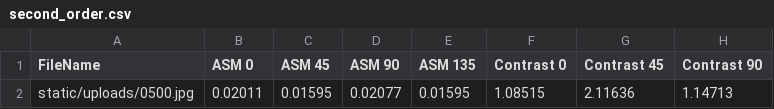
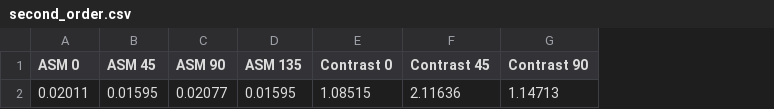
Before and after one commit to algonacci/monitoring-endapan-tambak-udang, a CSV file: static/result/second_order.csv, drawn as a sheet; only a part is shown; the diff names each change by its address in the sheet, - before the commit and + after, or states it on an @@ line.

```diff
--- a/static/result/second_order.csv
+++ b/static/result/second_order.csv
-column A (FileName), row 2: static/uploads/0500.jpg
```
Also changed, not shown: 9 other files.
